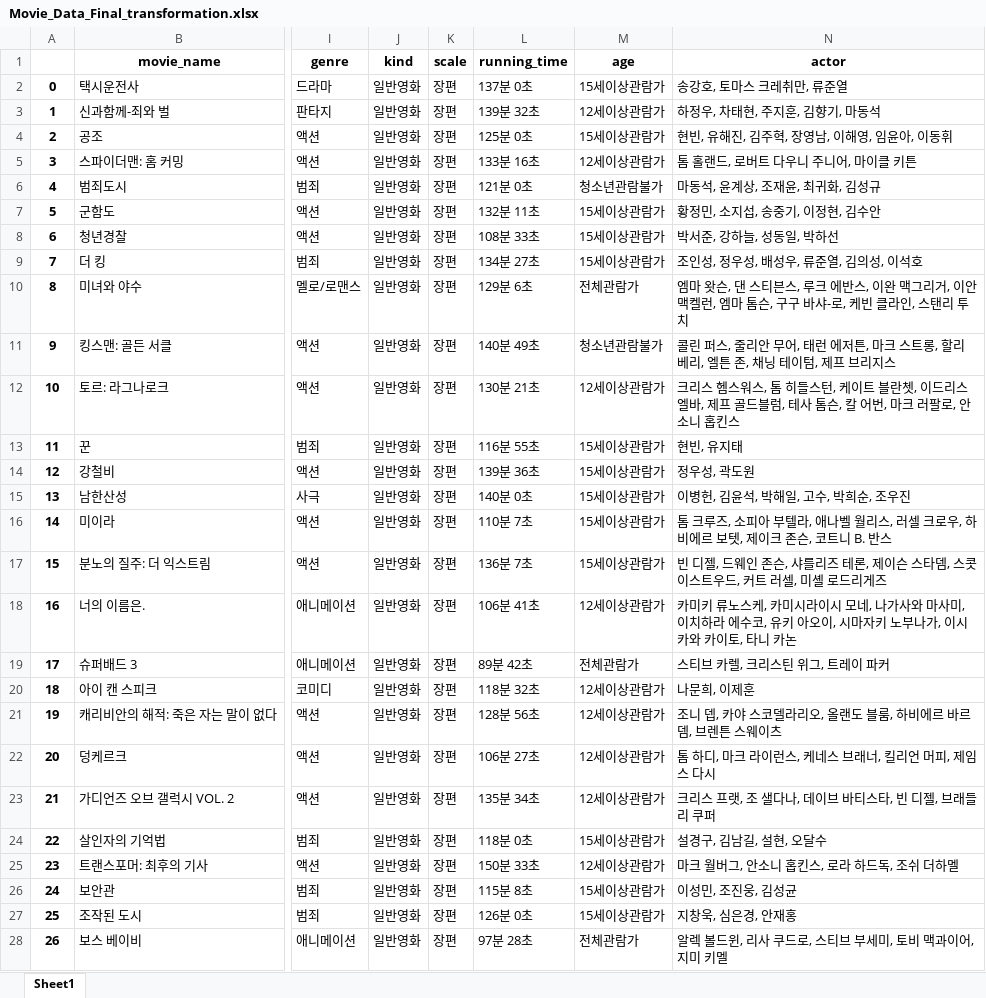
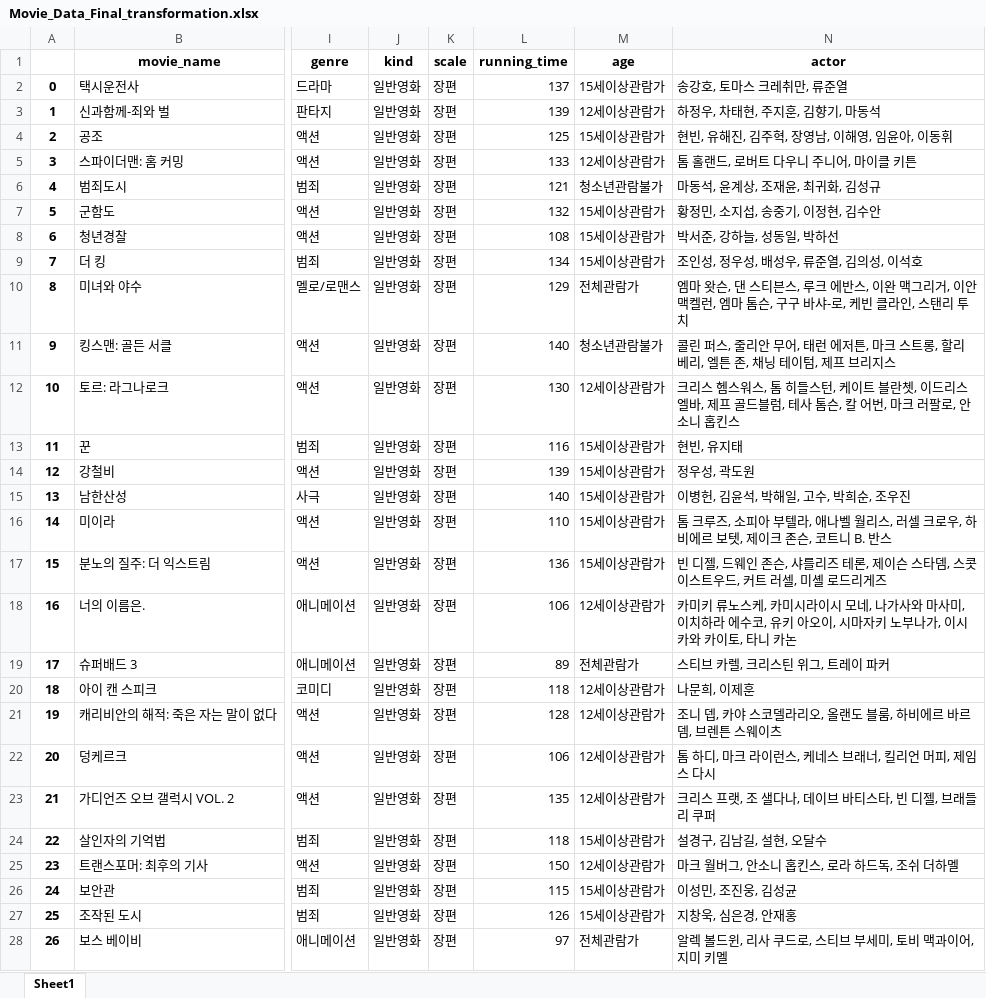
Before and after one commit to movie-catcher/modeling, an Excel workbook: Movie_Data_Final_transformation.xlsx, sheet Sheet1, drawn as a sheet; only a part is shown, gaps mark what is left out; values as stored, in another font and other column widths than the file's, no borders; the diff covers the shown part only; the diff names each change by its address in the sheet, - before the commit and + after, or states it on an @@ line.

```diff
--- a/Movie_Data_Final_transformation.xlsx (sheet Sheet1)
+++ b/Movie_Data_Final_transformation.xlsx (sheet Sheet1)
-L2 (running_time): 137분 0초
+L2 (running_time): 137
-L3 (running_time): 139분 32초
+L3 (running_time): 139
-L4 (running_time): 125분 0초
+L4 (running_time): 125
-L5 (running_time): 133분 16초
+L5 (running_time): 133
-L6 (running_time): 121분 0초
+L6 (running_time): 121
-L7 (running_time): 132분 11초
+L7 (running_time): 132
-L8 (running_time): 108분 33초
+L8 (running_time): 108
-L9 (running_time): 134분 27초
+L9 (running_time): 134
-L10 (running_time): 129분 6초
+L10 (running_time): 129
-L11 (running_time): 140분 49초
+L11 (running_time): 140
-L12 (running_time): 130분 21초
+L12 (running_time): 130
-L13 (running_time): 116분 55초
+L13 (running_time): 116
-L14 (running_time): 139분 36초
+L14 (running_time): 139
-L15 (running_time): 140분 0초
+L15 (running_time): 140
-L16 (running_time): 110분 7초
+L16 (running_time): 110
-L17 (running_time): 136분 7초
+L17 (running_time): 136
-L18 (running_time): 106분 41초
+L18 (running_time): 106
-L19 (running_time): 89분 42초
+L19 (running_time): 89
-L20 (running_time): 118분 32초
+L20 (running_time): 118
-L21 (running_time): 128분 56초
+L21 (running_time): 128
-L22 (running_time): 106분 27초
+L22 (running_time): 106
-L23 (running_time): 135분 34초
+L23 (running_time): 135
-L24 (running_time): 118분 0초
+L24 (running_time): 118
-L25 (running_time): 150분 33초
+L25 (running_time): 150
-L26 (running_time): 115분 8초
+L26 (running_time): 115
-L27 (running_time): 126분 0초
+L27 (running_time): 126
-L28 (running_time): 97분 28초
+L28 (running_time): 97
```
Also changed, not shown: 163 edited cells elsewhere in this sheet, Movie_Data_Final.xlsx, 3 other files.
